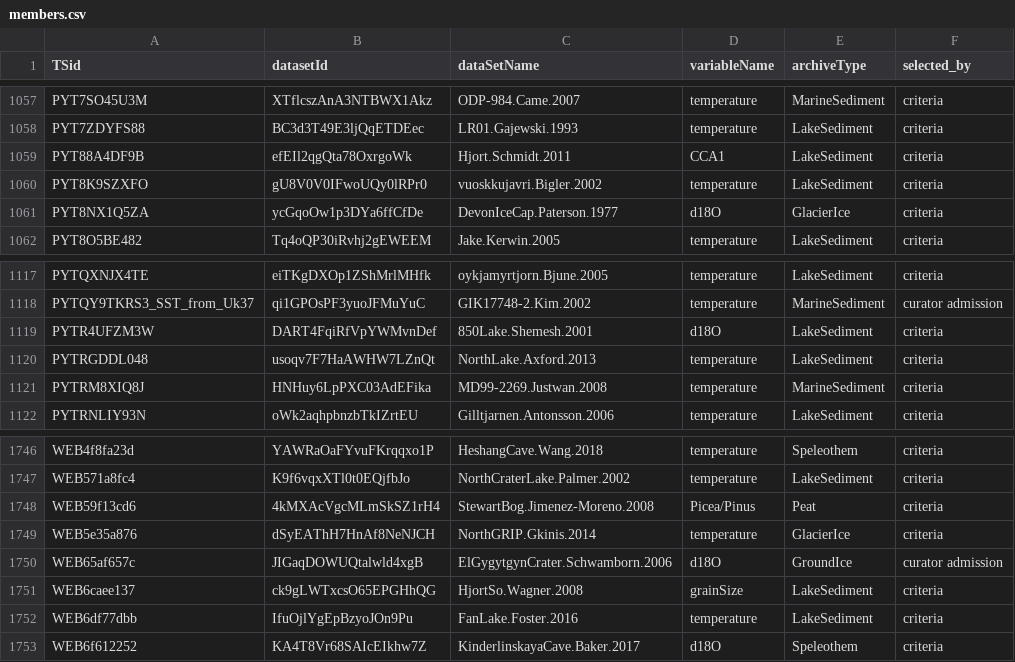
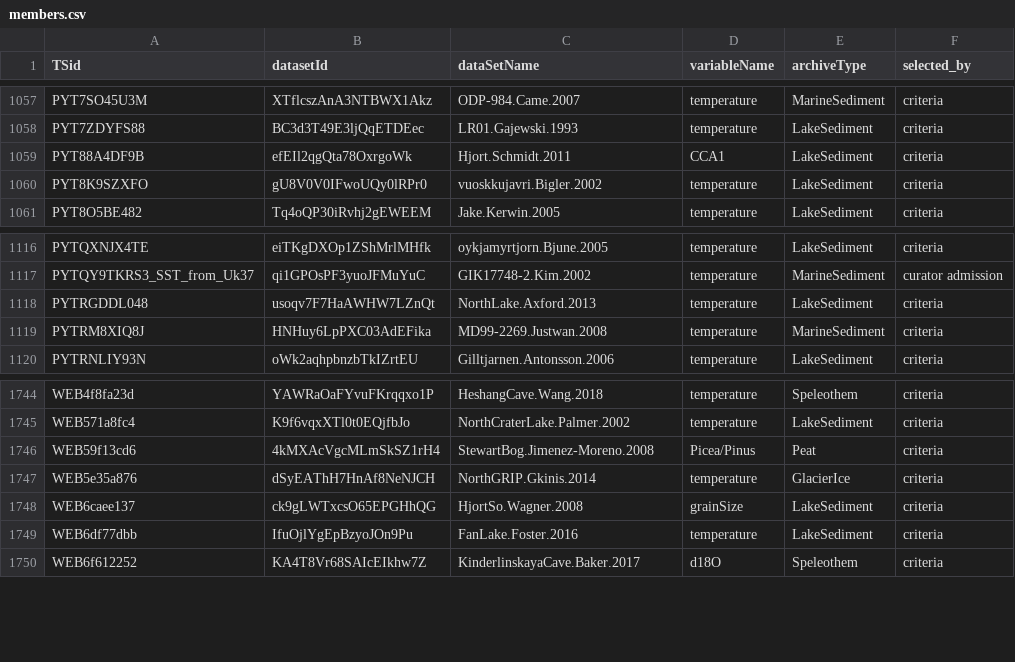
Before and after one commit to paleopresto/presto-recipes, a CSV file: pools/compilations/PReSto12k/0_1_0/members.csv, drawn as a sheet; only a part is shown, gaps mark what is left out; the diff names each change by its address in the sheet, - before the commit and + after, or states it on an @@ line.

```diff
--- a/pools/compilations/PReSto12k/0_1_0/members.csv
+++ b/pools/compilations/PReSto12k/0_1_0/members.csv
-row 1061: PYT8NX1Q5ZA | ycGqoOw1p3DYa6ffCfDe | DevonIceCap.Paterson.1977 | d18O | GlacierIce | criteria
-row 1119: PYTR4UFZM3W | DART4FqiRfVpYWMvnDef | 850Lake.Shemesh.2001 | d18O | LakeSediment | criteria
-row 1750: WEB65af657c | JIGaqDOWUQtalwld4xgB | ElGygytgynCrater.Schwamborn.2006 | d18O | GroundIce | curator admission
```
Also changed, not shown: pools/compilations/PReSto12k/0_1_0/changes_from_0_0_1.csv, pools/compilations/PReSto12k/0_1_0/qc_comments.csv, 8 other files.
